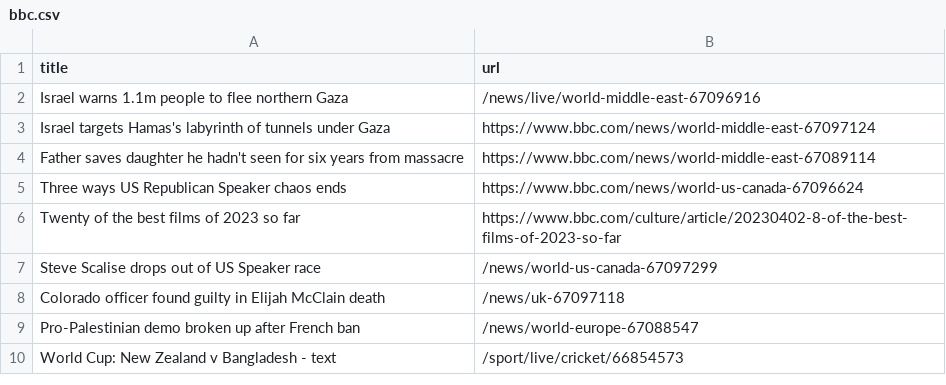
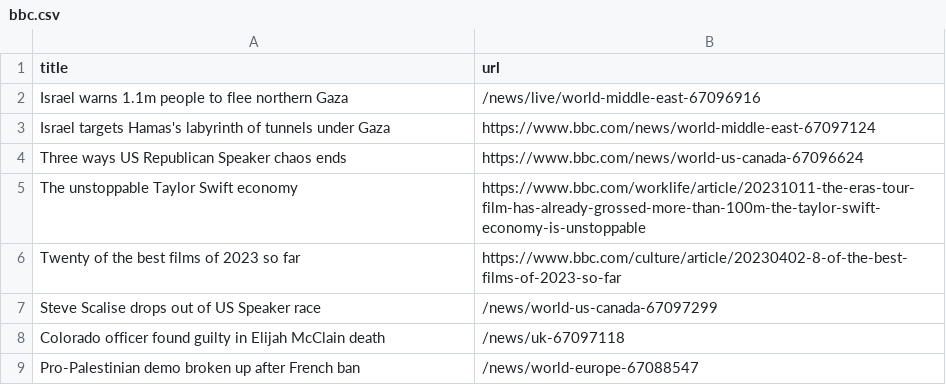
Before and after one commit to jsoma/automatic-scraper-bbc, a CSV file: bbc.csv, drawn as a sheet; only a part is shown; the shorter side is filled out with more unchanged rows; removed rows and columns are numbered as before the commit, all else as after; the diff names each change by its address in the sheet, - before the commit and + after, or states it on an @@ line.

```diff
--- a/bbc.csv
+++ b/bbc.csv
-row 4: Father saves daughter he hadn't seen for six years from massacre | https://www.bbc.com/news/world-middle-east-67089114
+row 5: The unstoppable Taylor Swift economy | https://www.bbc.com/worklife/article/20231011-the-eras-tour-film-has-already-grossed-more-than-100m-the-taylor-swift-economy-is-unstoppable
```
